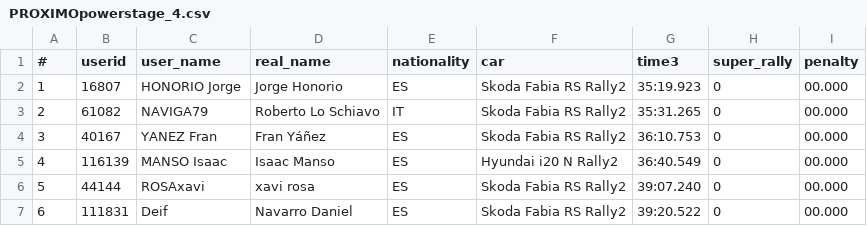
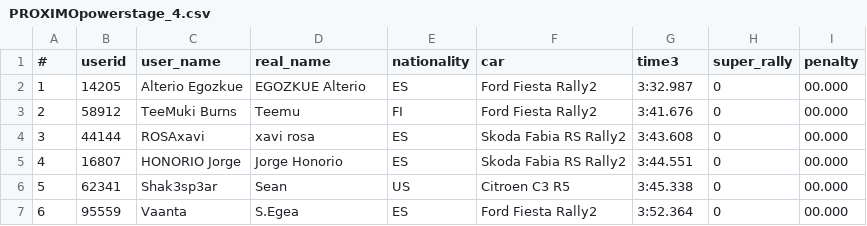
Before and after one commit to sisurally/SISU_CAMPEONATO, a CSV file: PROXIMOpowerstage_4.csv, drawn as a sheet; only a part is shown; the diff covers the shown part only.

Commit message:
powerstage_4.csv

```diff
--- a/PROXIMOpowerstage_4.csv
+++ b/PROXIMOpowerstage_4.csv
@@ -1,7 +1,7 @@
 #;userid;user_name;real_name;nationality;car;time3;super_rally;penalty
-1;16807;HONORIO Jorge;Jorge Honorio;ES;Skoda Fabia RS Rally2;35:19.923;0;00.000
-2;61082;NAVIGA79;Roberto Lo Schiavo;IT;Skoda Fabia RS Rally2;35:31.265;0;00.000
-3;40167;YANEZ Fran;Fran Yáñez;ES;Skoda Fabia RS Rally2;36:10.753;0;00.000
-4;116139;MANSO Isaac;Isaac Manso;ES;Hyundai i20 N Rally2;36:40.549;0;00.000
-5;44144;ROSAxavi;xavi rosa;ES;Skoda Fabia RS Rally2;39:07.240;0;00.000
-6;111831;Deif;Navarro Daniel;ES;Skoda Fabia RS Rally2;39:20.522;0;00.000
+1;14205;Alterio Egozkue;EGOZKUE Alterio;ES;Ford Fiesta Rally2;3:32.987;0;00.000
+2;58912;TeeMuki Burns;Teemu;FI;Ford Fiesta Rally2;3:41.676;0;00.000
+3;44144;ROSAxavi;xavi rosa;ES;Skoda Fabia RS Rally2;3:43.608;0;00.000
+4;16807;HONORIO Jorge;Jorge Honorio;ES;Skoda Fabia RS Rally2;3:44.551;0;00.000
+5;62341;Shak3sp3ar;Sean;US;Citroen C3 R5;3:45.338;0;00.000
+6;95559;Vaanta;S.Egea;ES;Ford Fiesta Rally2;3:52.364;0;00.000
```
Also changed, not shown: 14 edited cells elsewhere in this file.
